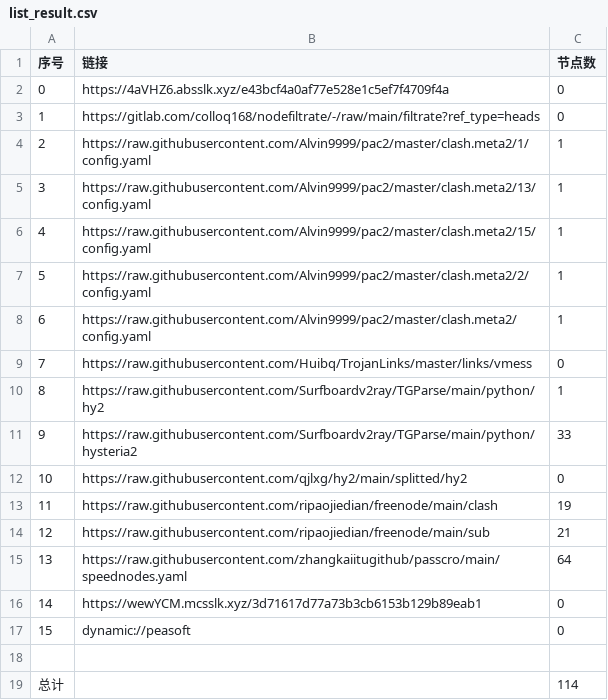
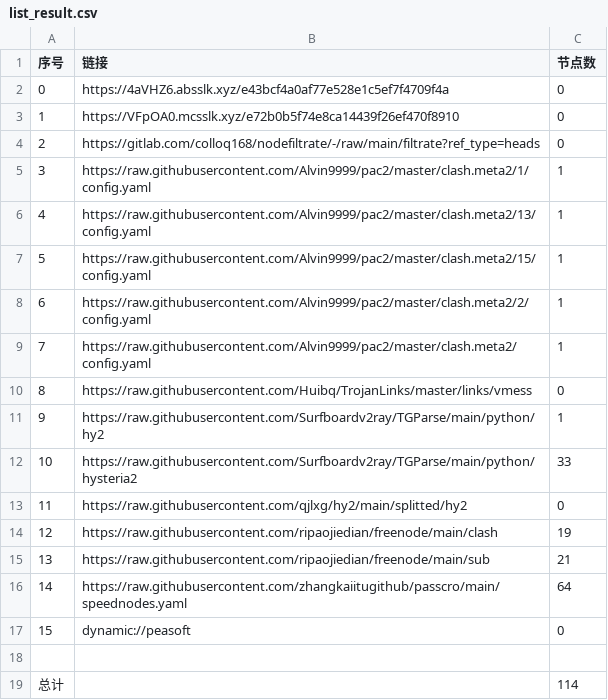
Before and after one commit to ileesen/AutoMergePublicNodes, a CSV file: list_result.csv, drawn as a sheet; removed rows and columns are numbered as before the commit, all else as after; the diff names each change by its address in the sheet, - before the commit and + after, or states it on an @@ line.

```diff
--- a/list_result.csv
+++ b/list_result.csv
+row 3: 1 | https://VFpOA0.mcsslk.xyz/e72b0b5f74e8ca14439f26ef470f8910 | 0
@@ column A (序号) renumbered between rows 4 and 16 @@
-row 16: 14 | https://wewYCM.mcsslk.xyz/3d71617d77a73b3cb6153b129b89eab1 | 0
```
Also changed, not shown: 24 other files.
